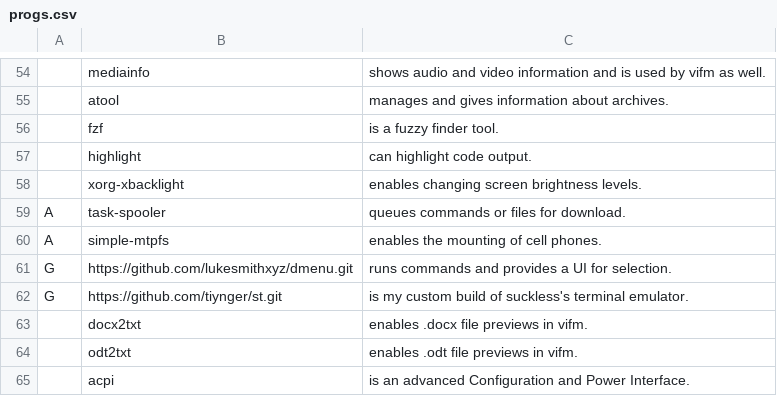
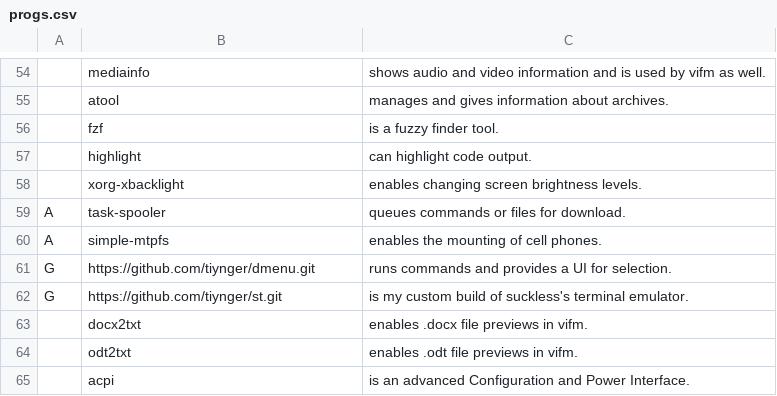
Before and after one commit to tiyn/larbs, a CSV file: progs.csv, drawn as a sheet; only a part is shown, gaps mark what is left out.

Commit message:
changing to own build of dmenu

```diff
--- a/progs.csv
+++ b/progs.csv
@@ -60,3 +60,3 @@ A,task-spooler,queues commands or files for download.,
 A,simple-mtpfs,enables the mounting of cell phones.,
-G,https://github.com/lukesmithxyz/dmenu.git,runs commands and provides a UI for selection.,
+G,https://github.com/tiynger/dmenu.git,runs commands and provides a UI for selection.,
 G,https://github.com/tiynger/st.git,is my custom build of suckless's terminal emulator.,
```
